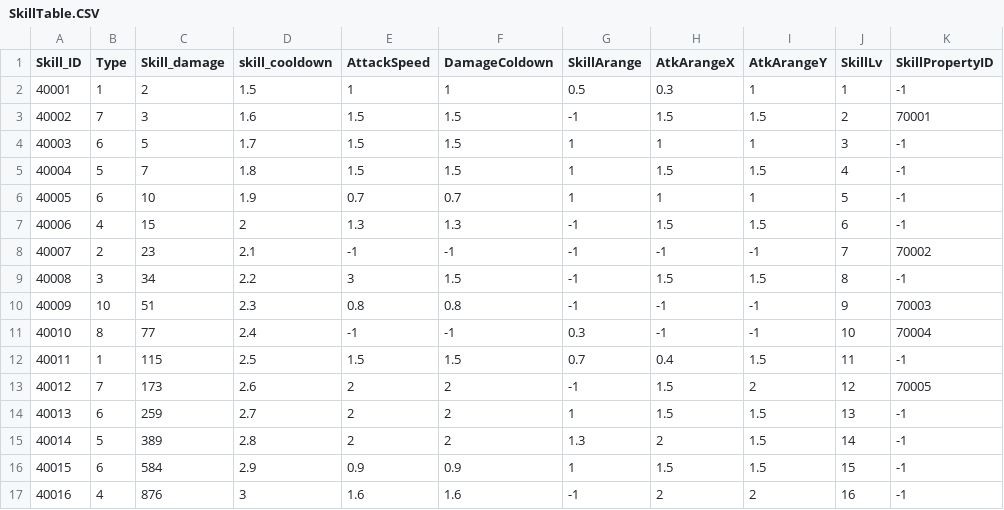
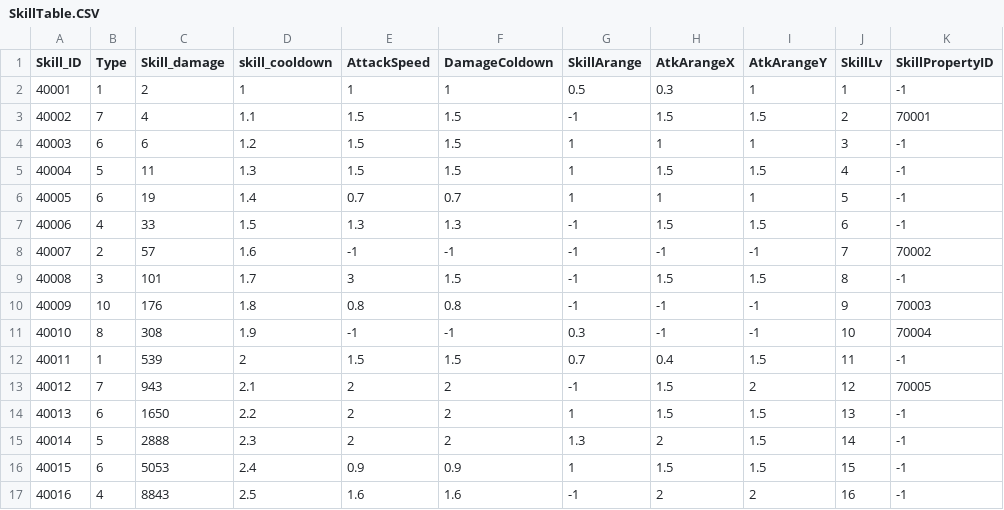
Before and after one commit to Kim-coding/SkillMaster, a CSV file: Assets/Resources/Table/SkillTable.CSV, drawn as a sheet; only a part is shown; the diff covers the shown part only; the diff names each change by its address in the sheet, - before the commit and + after, or states it on an @@ line.

```diff
--- a/Assets/Resources/Table/SkillTable.CSV
+++ b/Assets/Resources/Table/SkillTable.CSV
-D2 (skill_cooldown): 1.5
+D2 (skill_cooldown): 1
-C3 (Skill_damage): 3
+C3 (Skill_damage): 4
-D3 (skill_cooldown): 1.6
+D3 (skill_cooldown): 1.1
-C4 (Skill_damage): 5
+C4 (Skill_damage): 6
-D4 (skill_cooldown): 1.7
+D4 (skill_cooldown): 1.2
-C5 (Skill_damage): 7
+C5 (Skill_damage): 11
-D5 (skill_cooldown): 1.8
+D5 (skill_cooldown): 1.3
-C6 (Skill_damage): 10
+C6 (Skill_damage): 19
-D6 (skill_cooldown): 1.9
+D6 (skill_cooldown): 1.4
-C7 (Skill_damage): 15
+C7 (Skill_damage): 33
-D7 (skill_cooldown): 2
+D7 (skill_cooldown): 1.5
-C8 (Skill_damage): 23
+C8 (Skill_damage): 57
-D8 (skill_cooldown): 2.1
+D8 (skill_cooldown): 1.6
-C9 (Skill_damage): 34
+C9 (Skill_damage): 101
-D9 (skill_cooldown): 2.2
+D9 (skill_cooldown): 1.7
-C10 (Skill_damage): 51
+C10 (Skill_damage): 176
-D10 (skill_cooldown): 2.3
+D10 (skill_cooldown): 1.8
-C11 (Skill_damage): 77
+C11 (Skill_damage): 308
-D11 (skill_cooldown): 2.4
+D11 (skill_cooldown): 1.9
-C12 (Skill_damage): 115
+C12 (Skill_damage): 539
-D12 (skill_cooldown): 2.5
+D12 (skill_cooldown): 2
-C13 (Skill_damage): 173
+C13 (Skill_damage): 943
-D13 (skill_cooldown): 2.6
+D13 (skill_cooldown): 2.1
-C14 (Skill_damage): 259
+C14 (Skill_damage): 1650
-D14 (skill_cooldown): 2.7
+D14 (skill_cooldown): 2.2
-C15 (Skill_damage): 389
+C15 (Skill_damage): 2888
-D15 (skill_cooldown): 2.8
+D15 (skill_cooldown): 2.3
-C16 (Skill_damage): 584
+C16 (Skill_damage): 5053
-D16 (skill_cooldown): 2.9
+D16 (skill_cooldown): 2.4
-C17 (Skill_damage): 876
+C17 (Skill_damage): 8843
-D17 (skill_cooldown): 3
+D17 (skill_cooldown): 2.5
```
Also changed, not shown: 48 edited cells elsewhere in this file, 1 other file.
